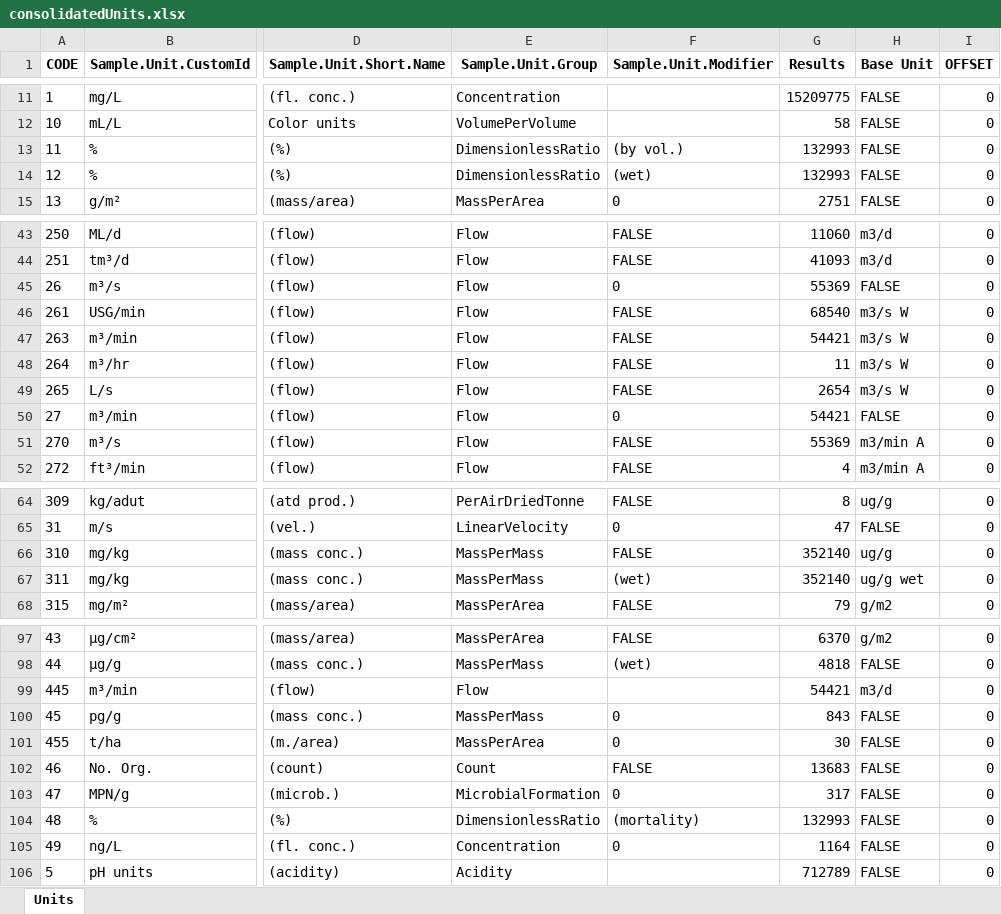
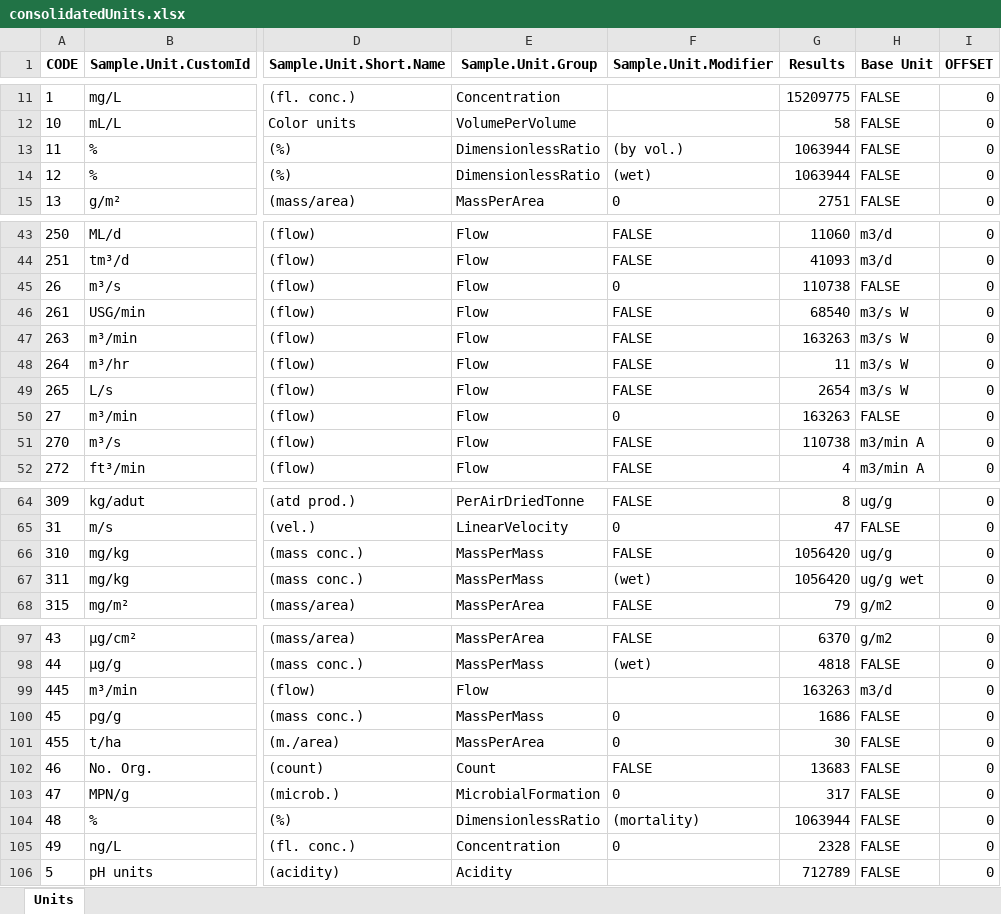
Before and after one commit to bcgov/aqs-enmods, an Excel workbook: utils/config/ReferenceLists/consolidatedUnits.xlsx, sheet Units, drawn as a sheet; only a part is shown, gaps mark what is left out; values as stored, in another font and other column widths than the file's, no borders; the diff covers the shown part only; the diff names each change by its address in the sheet, - before the commit and + after, or states it on an @@ line.

```diff
--- a/utils/config/ReferenceLists/consolidatedUnits.xlsx (sheet Units)
+++ b/utils/config/ReferenceLists/consolidatedUnits.xlsx (sheet Units)
-G13:G14 (Results): 132993
+G13:G14 (Results): 1063944
-G45 (Results): 55369
+G45 (Results): 110738
-G47 (Results): 54421
+G47 (Results): 163263
-G50 (Results): 54421
+G50 (Results): 163263
-G51 (Results): 55369
+G51 (Results): 110738
-G66:G67 (Results): 352140
+G66:G67 (Results): 1056420
-G99 (Results): 54421
+G99 (Results): 163263
-G100 (Results): 843
+G100 (Results): 1686
-G104 (Results): 132993
+G104 (Results): 1063944
-G105 (Results): 1164
+G105 (Results): 2328
```
Also changed, not shown: 13 edited cells elsewhere in this sheet, 1 other file.
